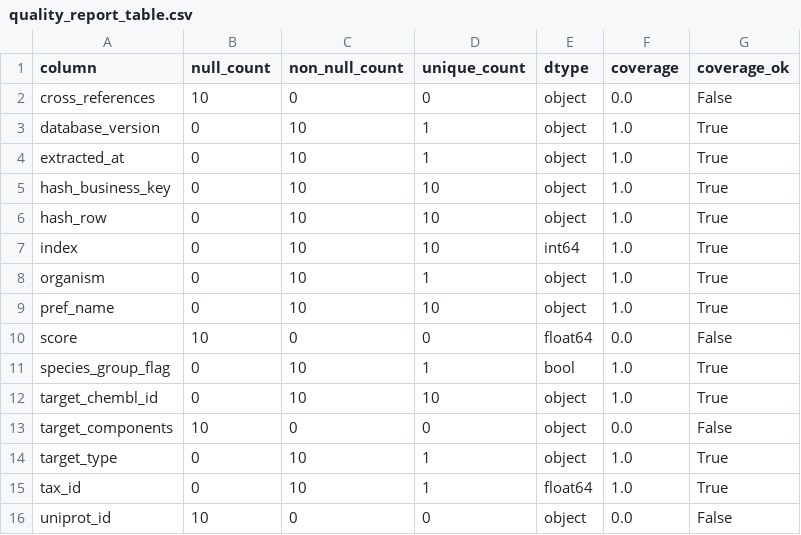
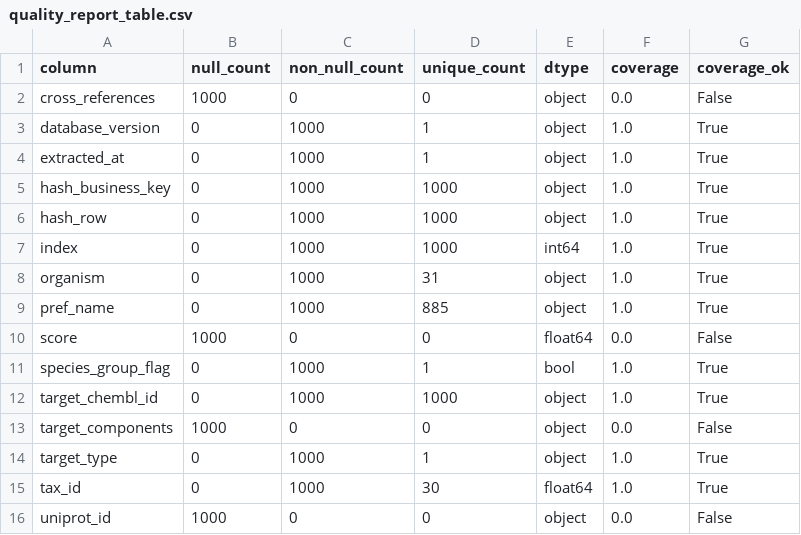
Before and after one commit to SatoryKono/BioactivityDataAcquisition, a CSV file: data/output/target/quality_report_table.csv, drawn as a sheet.

```diff
--- a/data/output/target/quality_report_table.csv
+++ b/data/output/target/quality_report_table.csv
@@ -1,16 +1,16 @@
 column,null_count,non_null_count,unique_count,dtype,coverage,coverage_ok
-cross_references,10,0,0,object,0.0,False
-database_version,0,10,1,object,1.0,True
-extracted_at,0,10,1,object,1.0,True
-hash_business_key,0,10,10,object,1.0,True
-hash_row,0,10,10,object,1.0,True
-index,0,10,10,int64,1.0,True
-organism,0,10,1,object,1.0,True
-pref_name,0,10,10,object,1.0,True
-score,10,0,0,float64,0.0,False
-species_group_flag,0,10,1,bool,1.0,True
-target_chembl_id,0,10,10,object,1.0,True
-target_components,10,0,0,object,0.0,False
-target_type,0,10,1,object,1.0,True
-tax_id,0,10,1,float64,1.0,True
-uniprot_id,10,0,0,object,0.0,False
+cross_references,1000,0,0,object,0.0,False
+database_version,0,1000,1,object,1.0,True
+extracted_at,0,1000,1,object,1.0,True
+hash_business_key,0,1000,1000,object,1.0,True
+hash_row,0,1000,1000,object,1.0,True
+index,0,1000,1000,int64,1.0,True
+organism,0,1000,31,object,1.0,True
+pref_name,0,1000,885,object,1.0,True
+score,1000,0,0,float64,0.0,False
+species_group_flag,0,1000,1,bool,1.0,True
+target_chembl_id,0,1000,1000,object,1.0,True
+target_components,1000,0,0,object,0.0,False
+target_type,0,1000,1,object,1.0,True
+tax_id,0,1000,30,float64,1.0,True
+uniprot_id,1000,0,0,object,0.0,False
```
Also changed, not shown: 5 other files.
